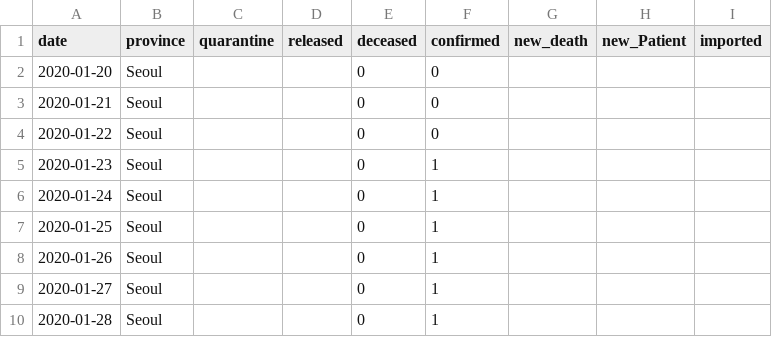
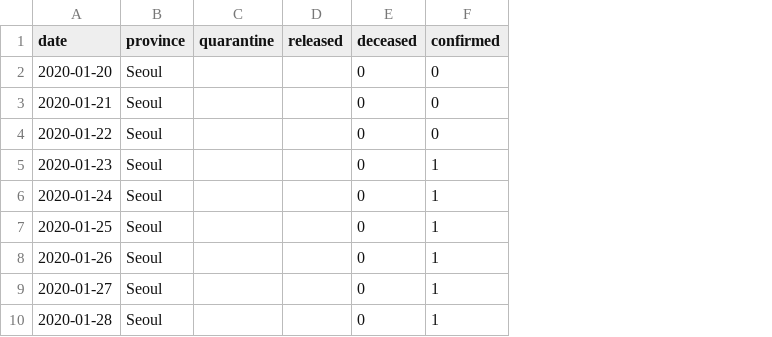
Before and after one commit to holab-biostat/2020-COVID19-IJE, a CSV file: seoul_sample_20200413.csv, drawn as a sheet; only a part is shown; the diff names each change by its address in the sheet, - before the commit and + after, or states it on an @@ line.

```diff
--- a/seoul_sample_20200413.csv
+++ b/seoul_sample_20200413.csv
-column G (new_death), empty
-column H (new_Patient), empty
-column I (imported), empty
```
Also changed, not shown: test_20200413.csv.
